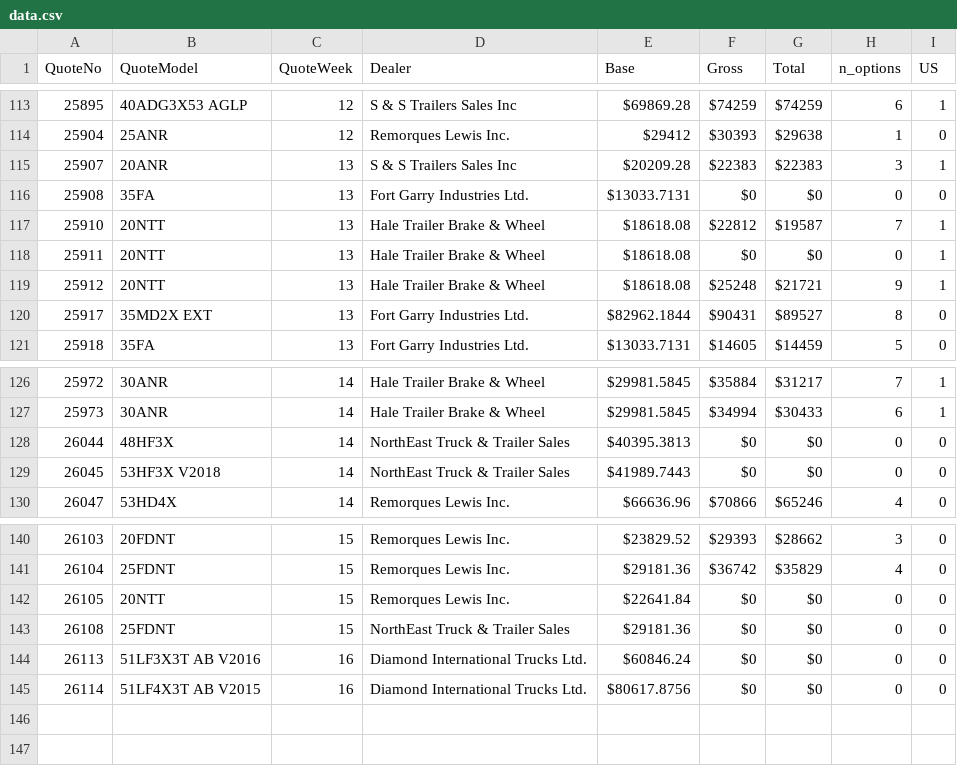
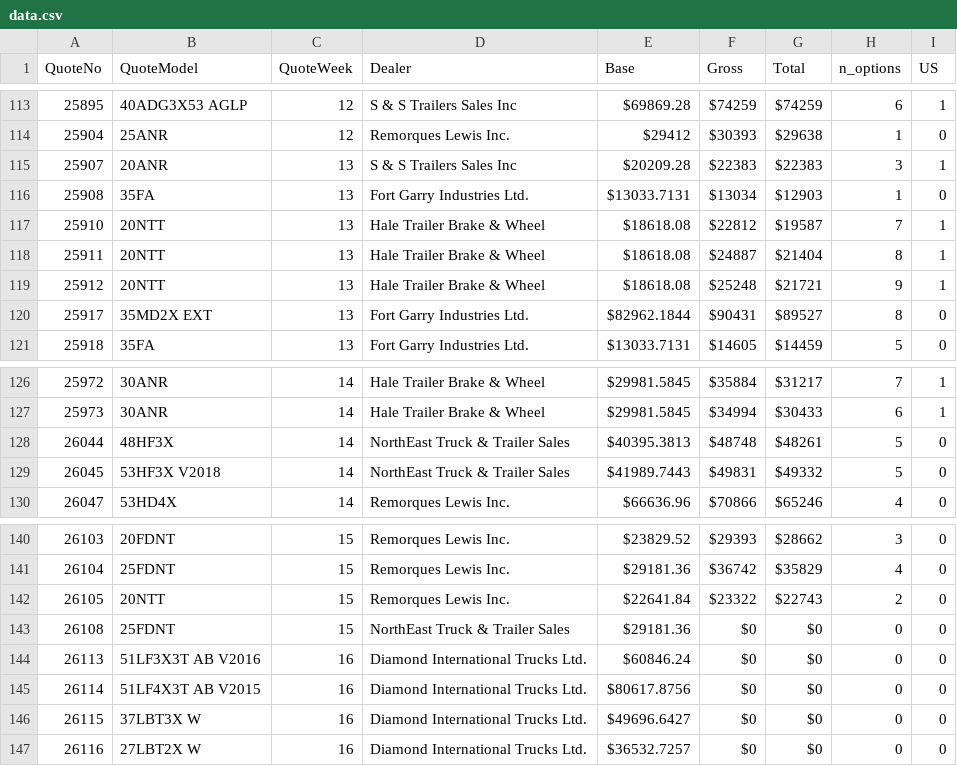
Before and after one commit to abriggs914/BWS, a CSV file: QuoteHistory/data.csv, drawn as a sheet; only a part is shown, gaps mark what is left out.

```diff
--- a/QuoteHistory/data.csv
+++ b/QuoteHistory/data.csv
@@ -115,5 +115,5 @@ QuoteNo, QuoteModel, QuoteWeek, Dealer, Base, Gross, Total, n_options, US
 25907, 20ANR, 13, S & S Trailers Sales Inc, $20209.28, $22383, $22383, 3, 1
-25908, 35FA, 13, Fort Garry Industries Ltd., $13033.7131, $0, $0, 0, 0
+25908, 35FA, 13, Fort Garry Industries Ltd., $13033.7131, $13034, $12903, 1, 0
 25910, 20NTT, 13, Hale Trailer Brake & Wheel, $18618.08, $22812, $19587, 7, 1
-25911, 20NTT, 13, Hale Trailer Brake & Wheel, $18618.08, $0, $0, 0, 1
+25911, 20NTT, 13, Hale Trailer Brake & Wheel, $18618.08, $24887, $21404, 8, 1
 25912, 20NTT, 13, Hale Trailer Brake & Wheel, $18618.08, $25248, $21721, 9, 1
@@ -127,4 +127,4 @@ QuoteNo, QuoteModel, QuoteWeek, Dealer, Base, Gross, Total, n_options, US
 25973, 30ANR, 14, Hale Trailer Brake & Wheel, $29981.5845, $34994, $30433, 6, 1
-26044, 48HF3X, 14, NorthEast Truck & Trailer Sales, $40395.3813, $0, $0, 0, 0
-26045, 53HF3X V2018, 14, NorthEast Truck & Trailer Sales, $41989.7443, $0, $0, 0, 0
+26044, 48HF3X, 14, NorthEast Truck & Trailer Sales, $40395.3813, $48748, $48261, 5, 0
+26045, 53HF3X V2018, 14, NorthEast Truck & Trailer Sales, $41989.7443, $49831, $49332, 5, 0
 26047, 53HD4X, 14, Remorques Lewis Inc., $66636.96, $70866, $65246, 4, 0
@@ -141,3 +141,3 @@ QuoteNo, QuoteModel, QuoteWeek, Dealer, Base, Gross, Total, n_options, US
 26104, 25FDNT, 15, Remorques Lewis Inc., $29181.36, $36742, $35829, 4, 0
-26105, 20NTT, 15, Remorques Lewis Inc., $22641.84, $0, $0, 0, 0
+26105, 20NTT, 15, Remorques Lewis Inc., $22641.84, $23322, $22743, 2, 0
 26108, 25FDNT, 15, NorthEast Truck & Trailer Sales, $29181.36, $0, $0, 0, 0
@@ -145 +145,3 @@ QuoteNo, QuoteModel, QuoteWeek, Dealer, Base, Gross, Total, n_options, US
 26114, 51LF4X3T AB V2015, 16, Diamond International Trucks Ltd., $80617.8756, $0, $0, 0, 0
+26115, 37LBT3X W, 16, Diamond International Trucks Ltd., $49696.6427, $0, $0, 0, 0
+26116, 27LBT2X W, 16, Diamond International Trucks Ltd., $36532.7257, $0, $0, 0, 0
```
Also changed, not shown: 5 other files.
